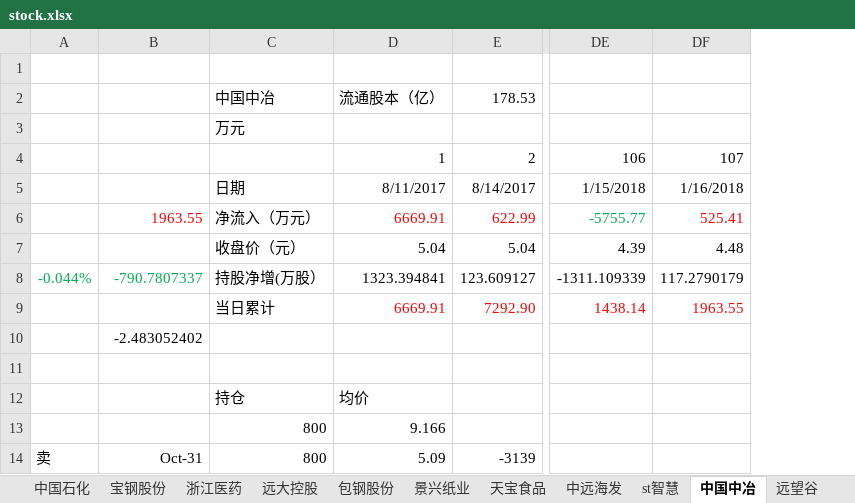
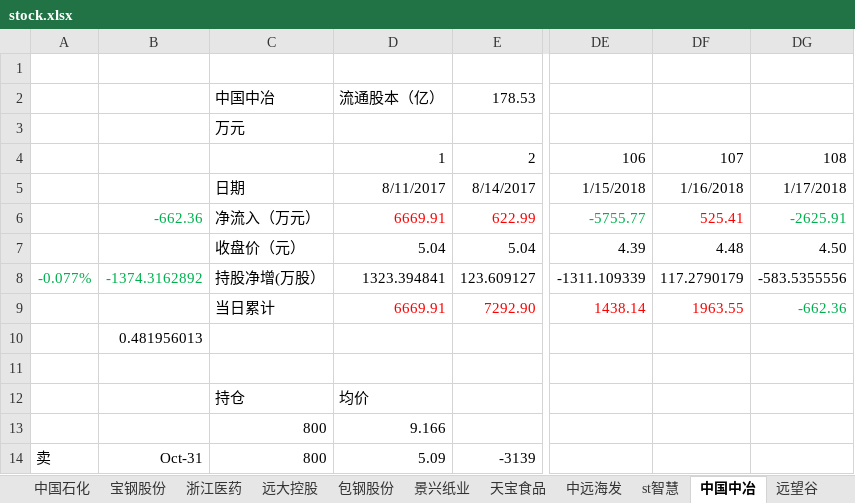
Before and after one commit to JMsun-2000/stock_market, an Excel workbook: stock.xlsx, sheet 中国中冶, drawn as a sheet; only a part is shown, gaps mark what is left out; values as stored, in another font and other column widths than the file's, no borders; charts and pictures not drawn; the diff names each change by its address in the sheet, - before the commit and + after, or states it on an @@ line.

```diff
--- a/stock.xlsx (sheet 中国中冶)
+++ b/stock.xlsx (sheet 中国中冶)
+column DG, rows 4-9: 108 | 1/17/2018 | -2625.91 | 4.50 | -583.5355556 | -662.36
-B6: 1963.55
+B6: -662.36
-B6 text colour: #FF0000
+B6 text colour: #00B050
-A8: -0.044%
+A8: -0.077%
-B8: -790.7807337
+B8: -1374.3162892
-B10: -2.483052402
+B10: 0.481956013
```
Also changed, not shown: sheet 圆通, sheet 贵州茅台, sheet 普邦股份, sheet 中国石化, sheet 浙江医药, sheet 民生银行, 12 more sheets, charts or pictures.
